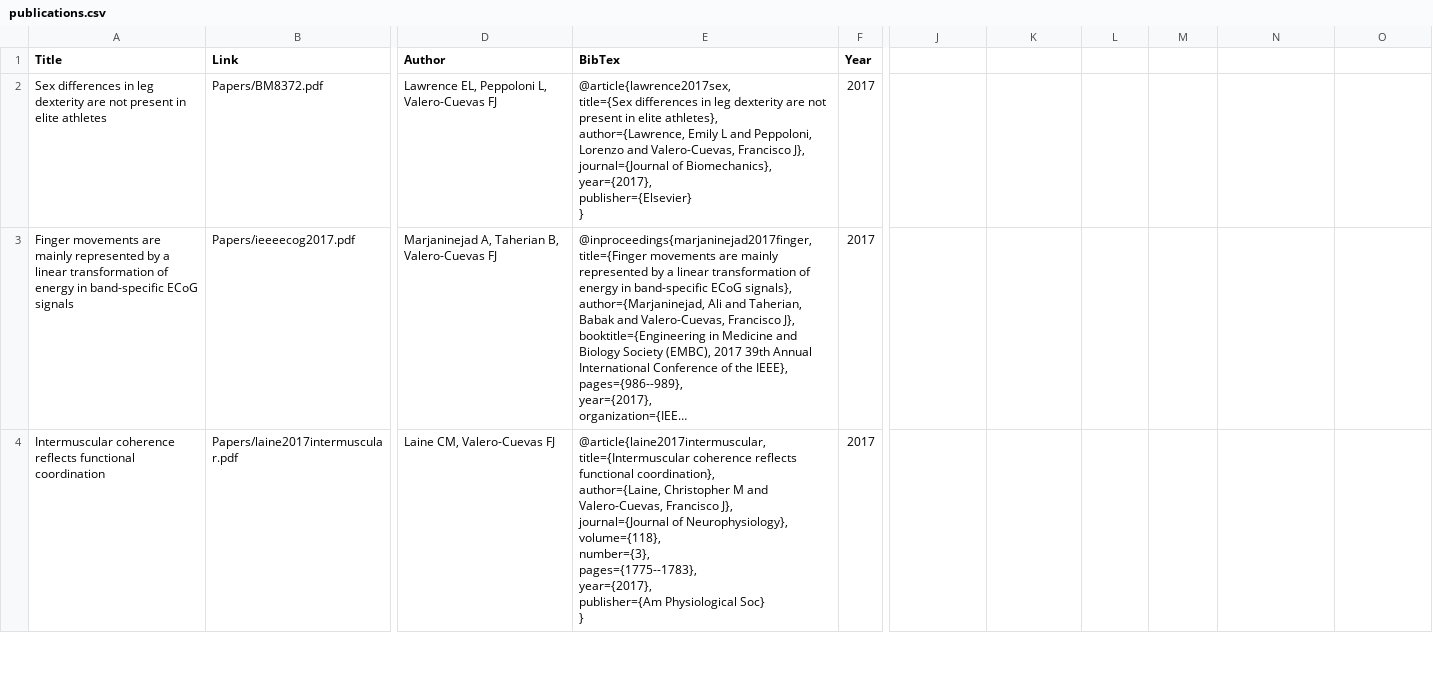
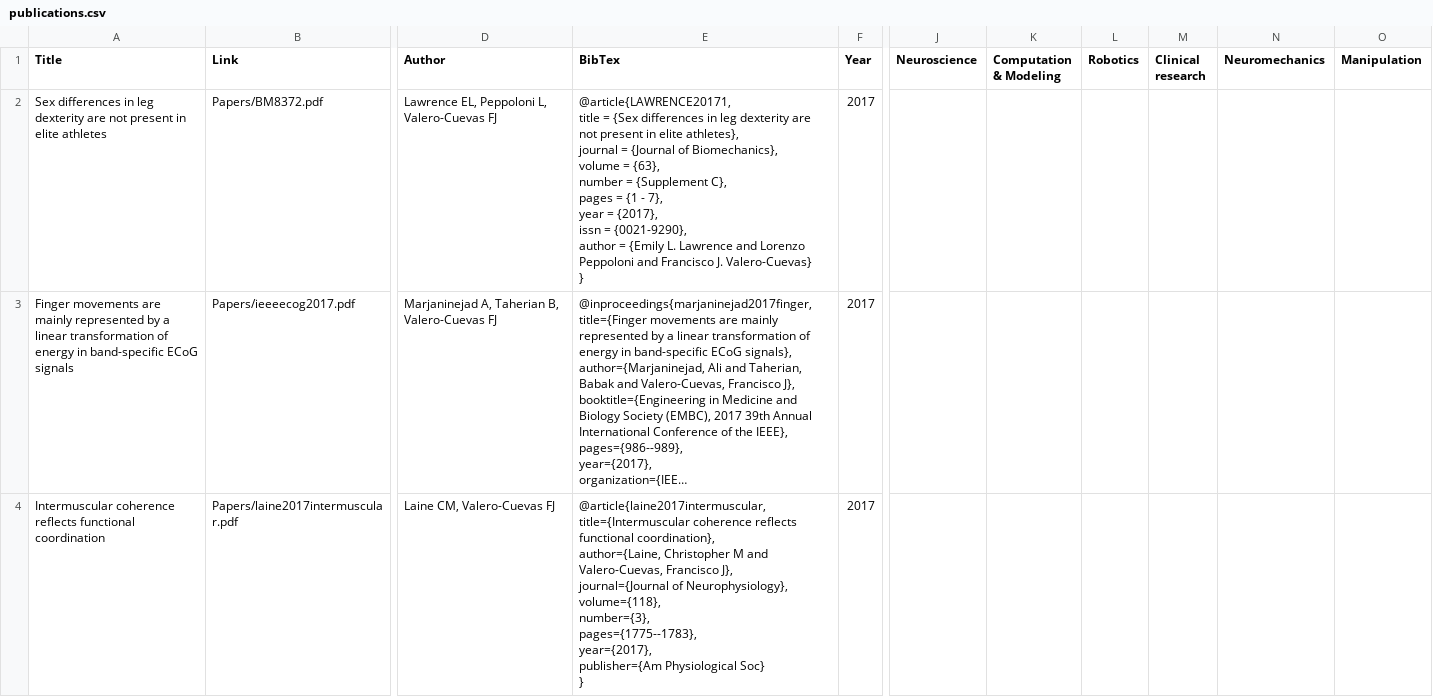
Before and after one commit to usc-bbdl/usc-bbdl.github.io, a CSV file: _data/publications.csv, drawn as a sheet; only a part is shown, gaps mark what is left out; long unchanged cells end in …; ↵ is a line break in a cell; the diff names each change by its address in the sheet, - before the commit and + after, or states it on an @@ line.

Commit message:
added volume and page numbers for Lawrence paper

```diff
--- a/_data/publications.csv
+++ b/_data/publications.csv
-J1: (empty)
+J1: Neuroscience
-K1: (empty)
+K1: Computation & Modeling
-L1: (empty)
+L1: Robotics
-M1: (empty)
+M1: Clinical research
-N1: (empty)
+N1: Neuromechanics
-O1: (empty)
+O1: Manipulation
-E2 (BibTex): @article{lawrence2017sex, ↵ title={Sex differences in leg dexterity are not present in elite athletes}, ↵ author={Lawrence, Emily L and Peppoloni, Lorenzo and Valero-Cuevas, Francisco J}, ↵ journal={Journal of Biomechanics}, ↵ year={2017}, ↵ publisher={Elsevier} ↵ }
+E2 (BibTex): @article{LAWRENCE20171, ↵ title = {Sex differences in leg dexterity are not present in elite athletes}, ↵ journal = {Journal of Biomechanics}, ↵ volume = {63}, ↵ number = {Supplement C}, ↵ pages = {1 - 7}, ↵ year = {2017}, ↵ issn = {0021-9290}, ↵ author = {Emily L. Lawrence and Lorenzo Peppoloni and Francisco J. Valero-Cuevas} ↵ }
```
